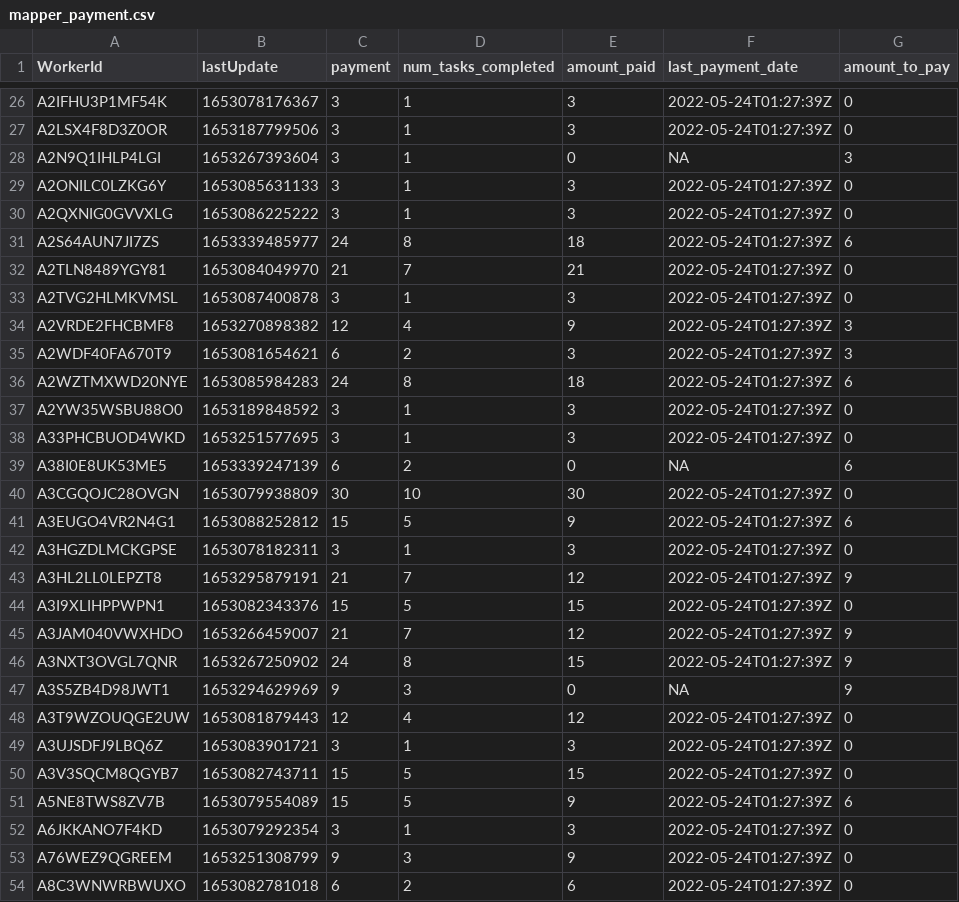
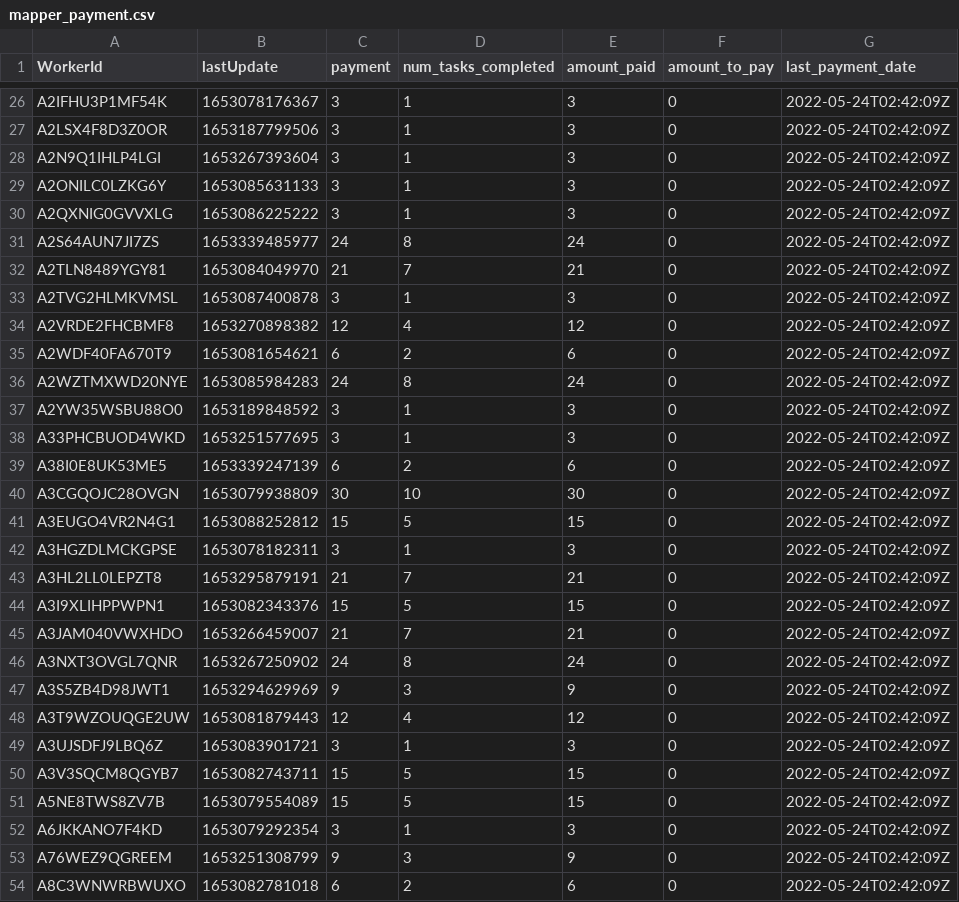
Before and after one commit to Watts-Lab/task-mapping, a CSV file: survey_workflows/mapper_payment.csv, drawn as a sheet; only a part is shown, gaps mark what is left out; removed rows and columns are numbered as before the commit, all else as after; the diff covers the shown part only; the diff names each change by its address in the sheet, - before the commit and + after, or states it on an @@ line.

Commit message:
Updated Payments
Updated Payments

```diff
--- a/survey_workflows/mapper_payment.csv
+++ b/survey_workflows/mapper_payment.csv
-column F (last_payment_date), rows 26-54: 2022-05-24T01:27:39Z | 2022-05-24T01:27:39Z | NA | 2022-05-24T01:27:39Z | 2022-05-24T01:27:39Z | 2022-05-24T01:27:39Z | 2022-05-24T01:27:39Z | 2022-05-24T01:27:39Z | 2022-05-24T01:27:39Z | 2022-05-24T01:27:39Z | 2022-05-24T01:27:39Z | 2022-05-24T01:27:39Z | 2022-05-24T01:27:39Z | NA | 2022-05-24T01:27:39Z | 2022-05-24T01:27:39Z | 2022-05-24T01:27:39Z | 2022-05-24T01:27:39Z | 2022-05-24T01:27:39Z | 2022-05-24T01:27:39Z | 2022-05-24T01:27:39Z | NA | 2022-05-24T01:27:39Z | 2022-05-24T01:27:39Z | 2022-05-24T01:27:39Z | 2022-05-24T01:27:39Z | 2022-05-24T01:27:39Z | 2022-05-24T01:27:39Z | 2022-05-24T01:27:39Z
+column G (last_payment_date), rows 26-54: all 2022-05-24T02:42:09Z
-E28 (amount_paid): 0
+E28 (amount_paid): 3
-F28 (amount_to_pay): 3
+F28 (amount_to_pay): 0
-E31 (amount_paid): 18
+E31 (amount_paid): 24
-F31 (amount_to_pay): 6
+F31 (amount_to_pay): 0
-E34 (amount_paid): 9
+E34 (amount_paid): 12
-F34:F35 (amount_to_pay): 3
+F34:F35 (amount_to_pay): 0
-E35 (amount_paid): 3
+E35 (amount_paid): 6
-E36 (amount_paid): 18
+E36 (amount_paid): 24
-F36 (amount_to_pay): 6
+F36 (amount_to_pay): 0
-E39 (amount_paid): 0
+E39 (amount_paid): 6
-F39 (amount_to_pay): 6
+F39 (amount_to_pay): 0
-E41 (amount_paid): 9
+E41 (amount_paid): 15
-F41 (amount_to_pay): 6
+F41 (amount_to_pay): 0
-E43 (amount_paid): 12
+E43 (amount_paid): 21
-F43 (amount_to_pay): 9
+F43 (amount_to_pay): 0
-E45 (amount_paid): 12
+E45 (amount_paid): 21
-F45:F47 (amount_to_pay): 9
+F45:F47 (amount_to_pay): 0
-E46 (amount_paid): 15
+E46 (amount_paid): 24
-E47 (amount_paid): 0
+E47 (amount_paid): 9
-E51 (amount_paid): 9
+E51 (amount_paid): 15
-F51 (amount_to_pay): 6
+F51 (amount_to_pay): 0
```
Also changed, not shown: 30 edited cells elsewhere in this file, 1 other file.
